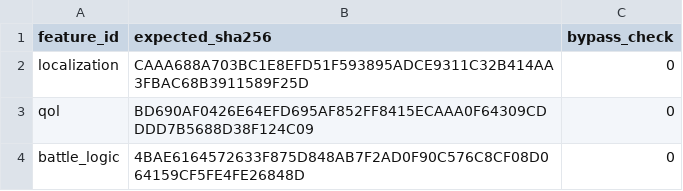
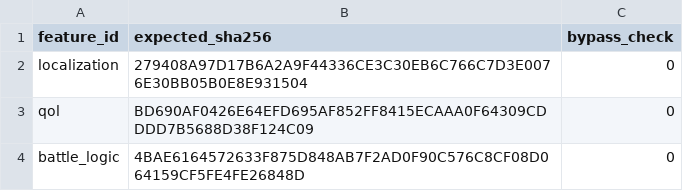
Before and after one commit to solid1353/NA2-Modding, a TSV file: na2_patcher/profiles/current/features.tsv, drawn as a sheet.

```diff
--- a/na2_patcher/profiles/current/features.tsv
+++ b/na2_patcher/profiles/current/features.tsv
@@ -1,3 +1,3 @@
 feature_id	expected_sha256	bypass_check
-localization	CAAA688A703BC1E8EFD51F593895ADCE9311C32B414AA3FBAC68B3911589F25D	0
+localization	279408A97D17B6A2A9F44336CE3C30EB6C766C7D3E0076E30BB05B0E8E931504	0
 qol	BD690AF0426E64EFD695AF852FF8415ECAAA0F64309CDDDD7B5688D38F124C09	0
```
Also changed, not shown: na2_patcher/features/localization/translation_importer/mappings.tsv, 3 other files.
